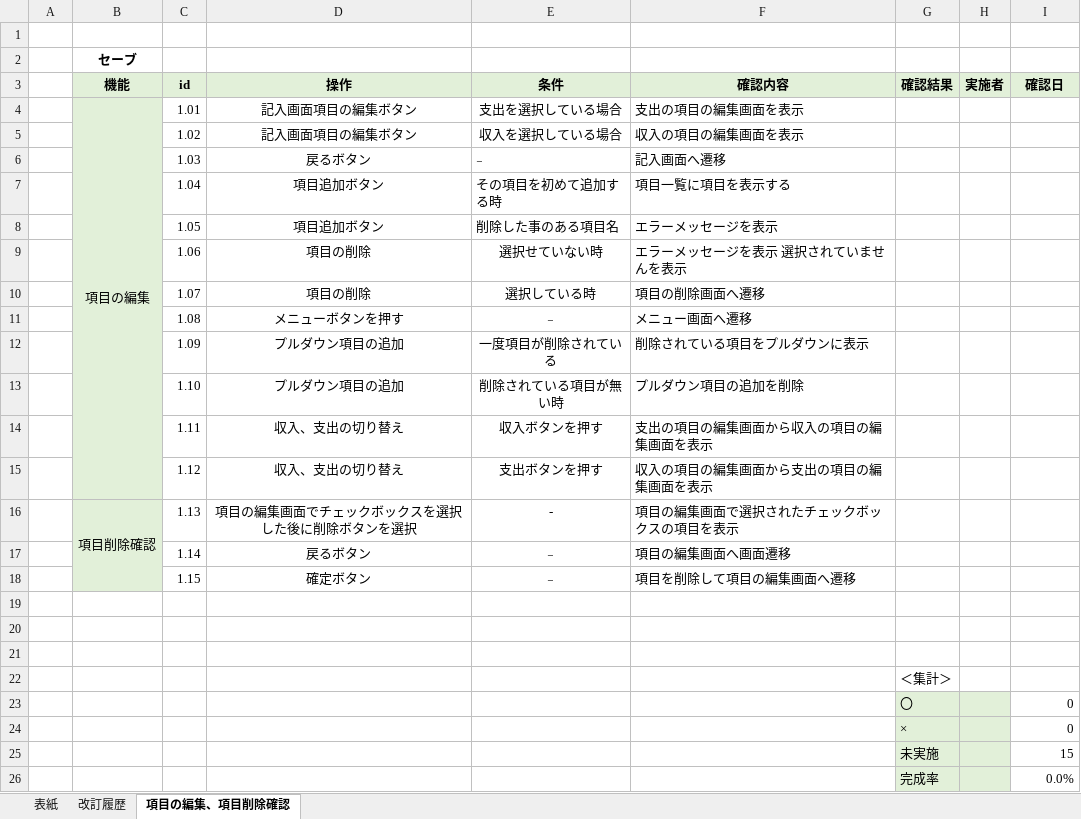
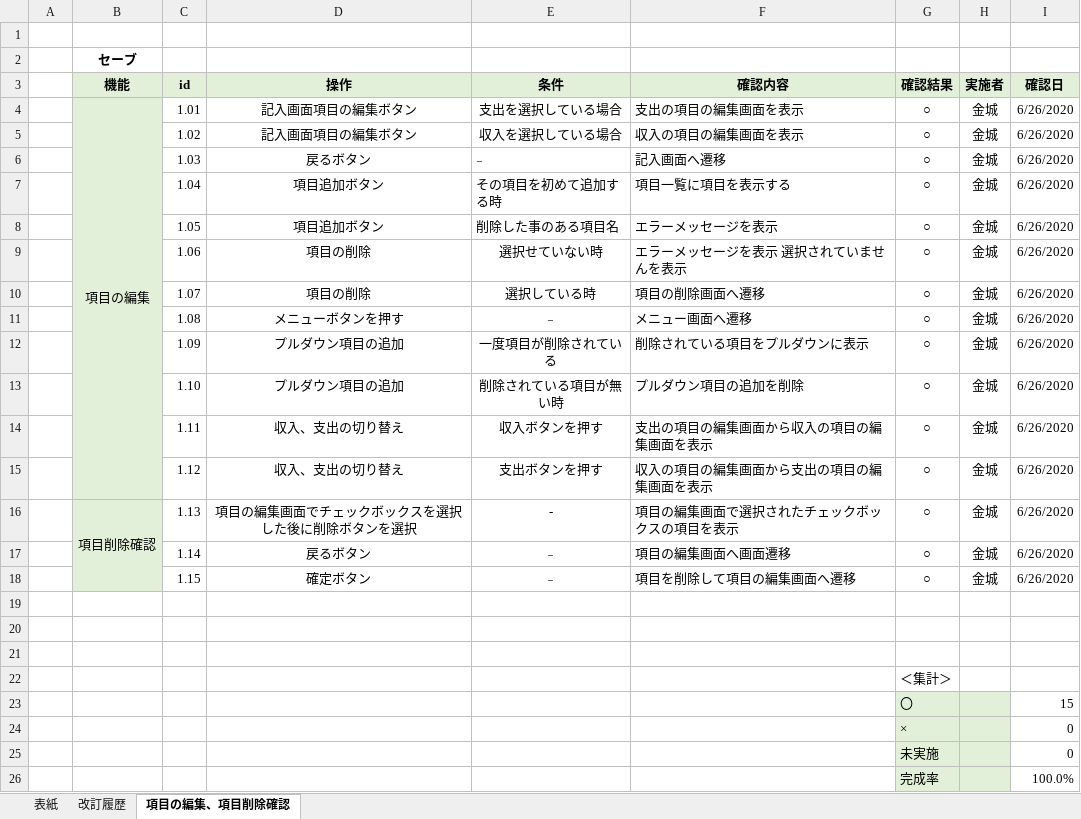
Before and after one commit to ShunjiYamamoto/groupA, an Excel workbook: 7.単体テスト/単体テスト_項目の編集.xlsx, sheet 項目の編集、項目削除確認, drawn as a sheet; values as stored, in another font and other column widths than the file's, no borders; conditional formats not drawn; the diff names each change by its address in the sheet, - before the commit and + after, or states it on an @@ line.

Commit message:
単体テスト完了

```diff
--- a/7.単体テスト/単体テスト_項目の編集.xlsx (sheet 項目の編集、項目削除確認)
+++ b/7.単体テスト/単体テスト_項目の編集.xlsx (sheet 項目の編集、項目削除確認)
-G4:G18 (確認結果): (empty)
+G4:G18 (確認結果): ○
-H4:H18 (実施者): (empty)
+H4:H18 (実施者): 金城
-I4:I18 (確認日): (empty)
+I4:I18 (確認日): 6/26/2020
-I23 (確認日): 0
+I23 (確認日): 15
-I25 (確認日): 15
+I25 (確認日): 0
-I26 (確認日): 0.0%
+I26 (確認日): 100.0%
```
Also changed, not shown: 7.単体テスト/単体テスト_支払い通知設定.xlsx.
